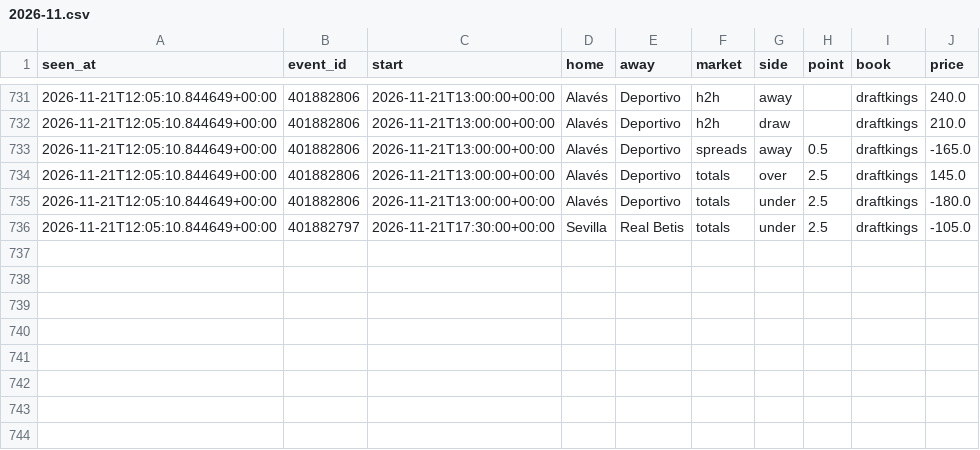
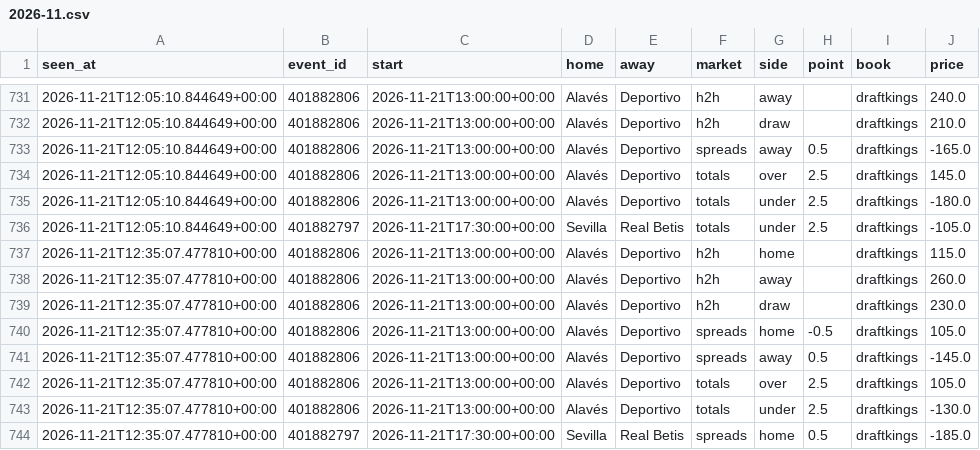
Before and after one commit to tdrey10/sports, a CSV file: data/odds/laliga/2026-11.csv, drawn as a sheet; only a part is shown, gaps mark what is left out; the diff names each change by its address in the sheet, - before the commit and + after, or states it on an @@ line.

```diff
--- a/data/odds/laliga/2026-11.csv
+++ b/data/odds/laliga/2026-11.csv
+row 737: 2026-11-21T12:35:07.477810+00:00 | 401882806 | 2026-11-21T13:00:00+00:00 | Alavés | Deportivo | h2h | home |  | draftkings | 115.0
+row 738: 2026-11-21T12:35:07.477810+00:00 | 401882806 | 2026-11-21T13:00:00+00:00 | Alavés | Deportivo | h2h | away |  | draftkings | 260.0
+row 739: 2026-11-21T12:35:07.477810+00:00 | 401882806 | 2026-11-21T13:00:00+00:00 | Alavés | Deportivo | h2h | draw |  | draftkings | 230.0
+row 740: 2026-11-21T12:35:07.477810+00:00 | 401882806 | 2026-11-21T13:00:00+00:00 | Alavés | Deportivo | spreads | home | -0.5 | draftkings | 105.0
+row 741: 2026-11-21T12:35:07.477810+00:00 | 401882806 | 2026-11-21T13:00:00+00:00 | Alavés | Deportivo | spreads | away | 0.5 | draftkings | -145.0
+row 742: 2026-11-21T12:35:07.477810+00:00 | 401882806 | 2026-11-21T13:00:00+00:00 | Alavés | Deportivo | totals | over | 2.5 | draftkings | 105.0
+row 743: 2026-11-21T12:35:07.477810+00:00 | 401882806 | 2026-11-21T13:00:00+00:00 | Alavés | Deportivo | totals | under | 2.5 | draftkings | -130.0
+row 744: 2026-11-21T12:35:07.477810+00:00 | 401882797 | 2026-11-21T17:30:00+00:00 | Sevilla | Real Betis | spreads | home | 0.5 | draftkings | -185.0
```
Also changed, not shown: data/odds/epl/2026-11.csv, data/odds/ligue1/2026-11.csv, 16 other files.
